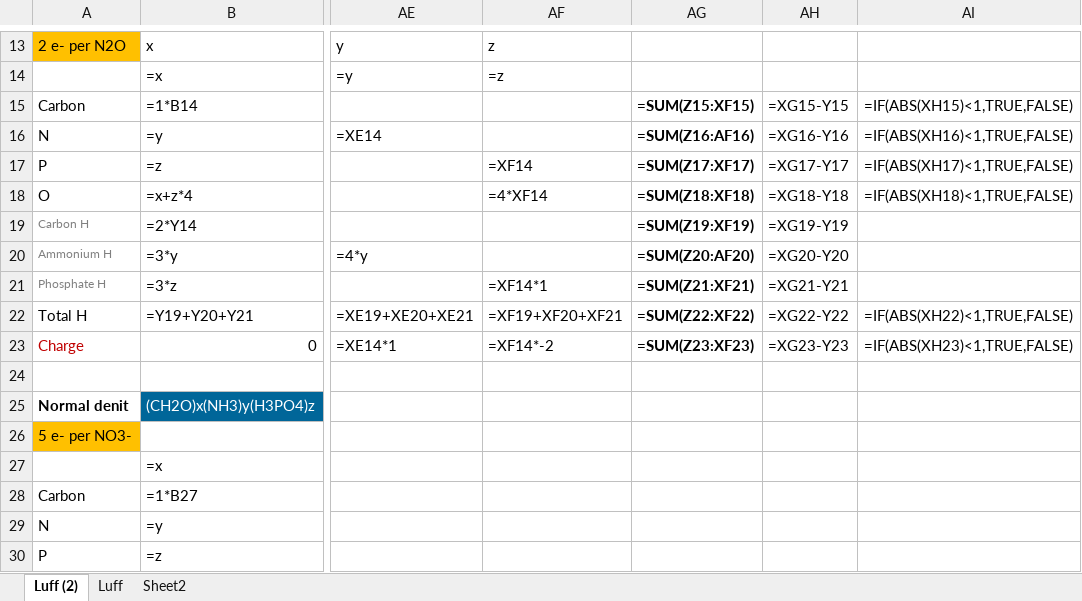
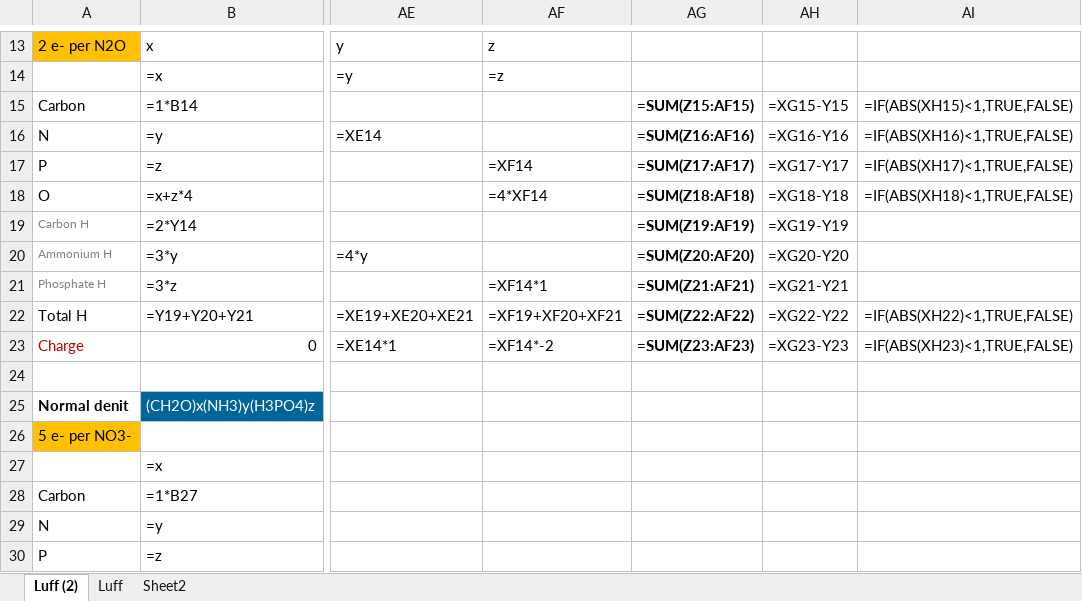
Before and after one commit to AquaticEcoDynamics/aed-science, an Excel workbook: tables/23-sediment_biogeochemistry/OMStoichiometry.xlsx, sheet Luff (2), drawn as a sheet; only a part is shown, gaps mark what is left out; values as stored, in another font and other column widths than the file's, no borders; formulas are shown in place of their values; charts and pictures and conditional formats not drawn; the diff names each change by its address in the sheet, - before the commit and + after, or states it on an @@ line.

```diff
--- a/tables/23-sediment_biogeochemistry/OMStoichiometry.xlsx (sheet Luff (2))
+++ b/tables/23-sediment_biogeochemistry/OMStoichiometry.xlsx (sheet Luff (2))
-AG15: =SUM(Z15:XF15)
+AG15: =SUM(Z15:AF15)
-AG17: =SUM(Z17:XF17)
+AG17: =SUM(Z17:AF17)
-AG18: =SUM(Z18:XF18)
+AG18: =SUM(Z18:AF18)
-AG19: =SUM(Z19:XF19)
+AG19: =SUM(Z19:AF19)
-AG21: =SUM(Z21:XF21)
+AG21: =SUM(Z21:AF21)
-AG22: =SUM(Z22:XF22)
+AG22: =SUM(Z22:AF22)
-AG23: =SUM(Z23:XF23)
+AG23: =SUM(Z23:AF23)
```
Also changed, not shown: tables/23-sediment_biogeochemistry/BookdownParams.xlsx, tables/23-sediment_biogeochemistry/UserManual.xlsx, 1 other file.
